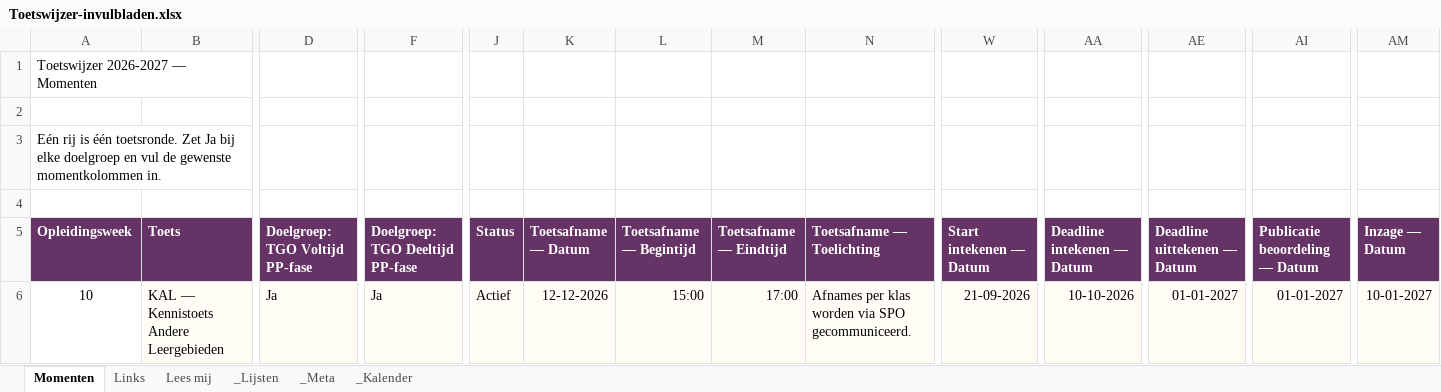
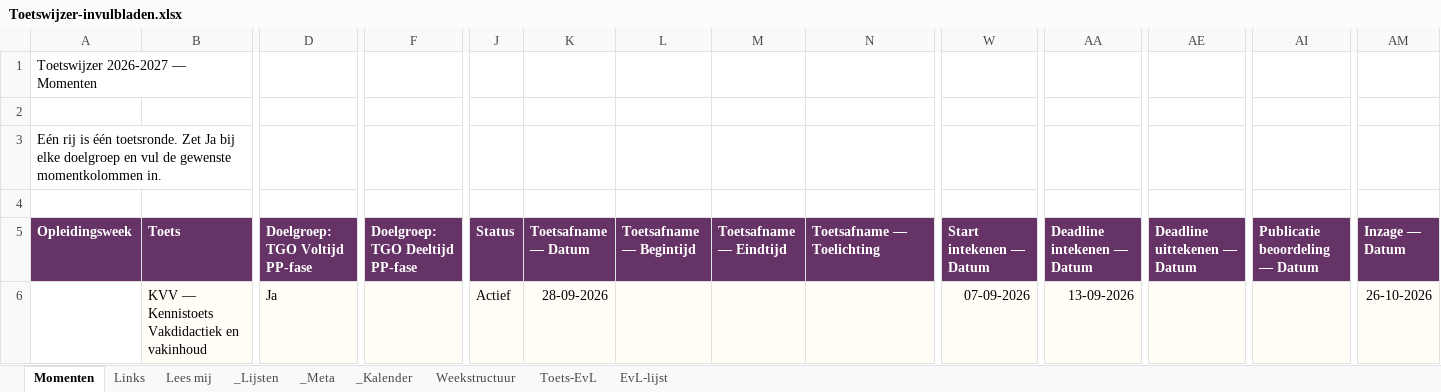
Before and after one commit to CorneelBakkes/Toetswijzer-v2.1, an Excel workbook: Toetswijzer-invulbladen.xlsx, sheet Momenten, drawn as a sheet; only a part is shown, gaps mark what is left out; values as stored, in another font and other column widths than the file's, no borders; removed rows and columns are numbered as before the commit, all else as after; rows hold the shown columns only; the diff names each change by its address in the sheet, - before the commit and + after, or states it on an @@ line.

Commit message:
Maak Excel-beheer compleet voor publieke release
Voegt beheer van semester- en periode-indeling en toets–EvL-koppelingen toe aan Excel. Werkt handleiding en release-opmaak bij en behoudt compatibiliteit met oudere invulbladen.

```diff
--- a/Toetswijzer-invulbladen.xlsx (sheet Momenten)
+++ b/Toetswijzer-invulbladen.xlsx (sheet Momenten)
+sheet tab: Weekstructuur
+sheet tab: Toets-EvL
+sheet tab: EvL-lijst
-row 6: 10 | KAL — Kennistoets Andere Leergebieden | Ja | Ja | Actief | 12-12-2026 | 15:00 | 17:00 | Afnames per klas worden via SPO gecommuniceerd. | 21-09-2026 | 10-10-2026 | 01-01-2027 | 01-01-2027 | 10-01-2027
+row 6:  | KVV — Kennistoets Vakdidactiek en vakinhoud | Ja |  | Actief | 28-09-2026 |  |  |  | 07-09-2026 | 13-09-2026 |  |  | 26-10-2026
```
Also changed, not shown: sheet Lees mij, hidden cells, 3 other files.
